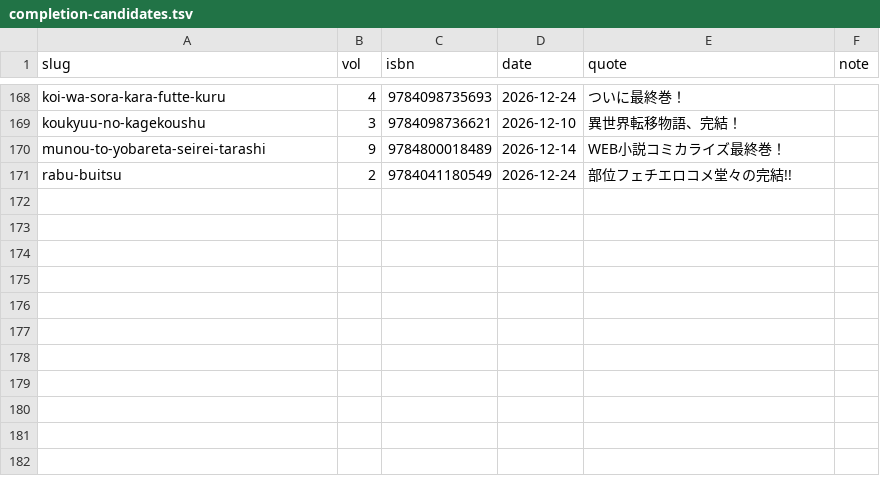
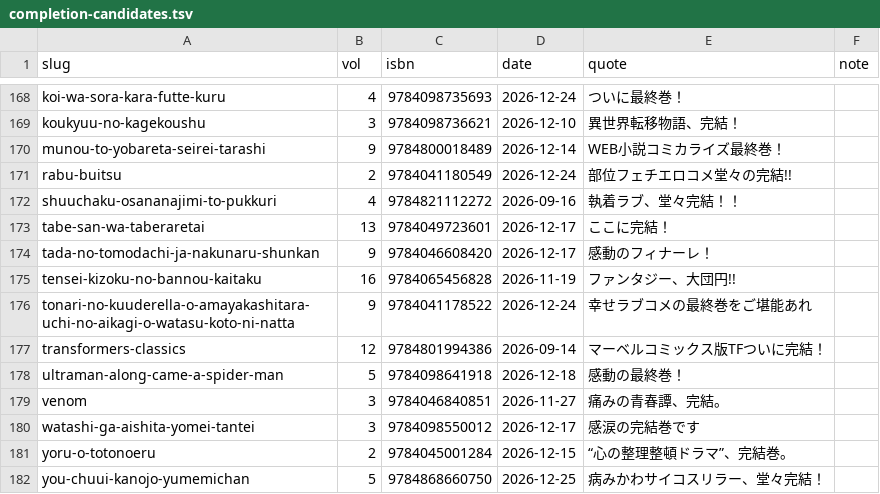
Before and after one commit to shuichi0725-cmyk/MANGAL, a TSV file: docs/production-diagnostics/completion-candidates.tsv, drawn as a sheet; only a part is shown, gaps mark what is left out; the diff names each change by its address in the sheet, - before the commit and + after, or states it on an @@ line.

```diff
--- a/docs/production-diagnostics/completion-candidates.tsv
+++ b/docs/production-diagnostics/completion-candidates.tsv
+row 172: shuuchaku-osananajimi-to-pukkuri | 4 | 9784821112272 | 2026-09-16 | 執着ラブ、堂々完結！！
+row 173: tabe-san-wa-taberaretai | 13 | 9784049723601 | 2026-12-17 | ここに完結！
+row 174: tada-no-tomodachi-ja-nakunaru-shunkan | 9 | 9784046608420 | 2026-12-17 | 感動のフィナーレ！
+row 175: tensei-kizoku-no-bannou-kaitaku | 16 | 9784065456828 | 2026-11-19 | ファンタジー、大団円!!
+row 176: tonari-no-kuuderella-o-amayakashitara-uchi-no-aikagi-o-watasu-koto-ni-natta | 9 | 9784041178522 | 2026-12-24 | 幸せラブコメの最終巻をご堪能あれ
+row 177: transformers-classics | 12 | 9784801994386 | 2026-09-14 | マーベルコミックス版TFついに完結！
+row 178: ultraman-along-came-a-spider-man | 5 | 9784098641918 | 2026-12-18 | 感動の最終巻！
+row 179: venom | 3 | 9784046840851 | 2026-11-27 | 痛みの青春譚、完結。
+row 180: watashi-ga-aishita-yomei-tantei | 3 | 9784098550012 | 2026-12-17 | 感涙の完結巻です
+row 181: yoru-o-totonoeru | 2 | 9784045001284 | 2026-12-15 | “心の整理整頓ドラマ”、完結巻。
+row 182: you-chuui-kanojo-yumemichan | 5 | 9784868660750 | 2026-12-25 | 病みかわサイコスリラー、堂々完結！
```
Also changed, not shown: 1 other file.
